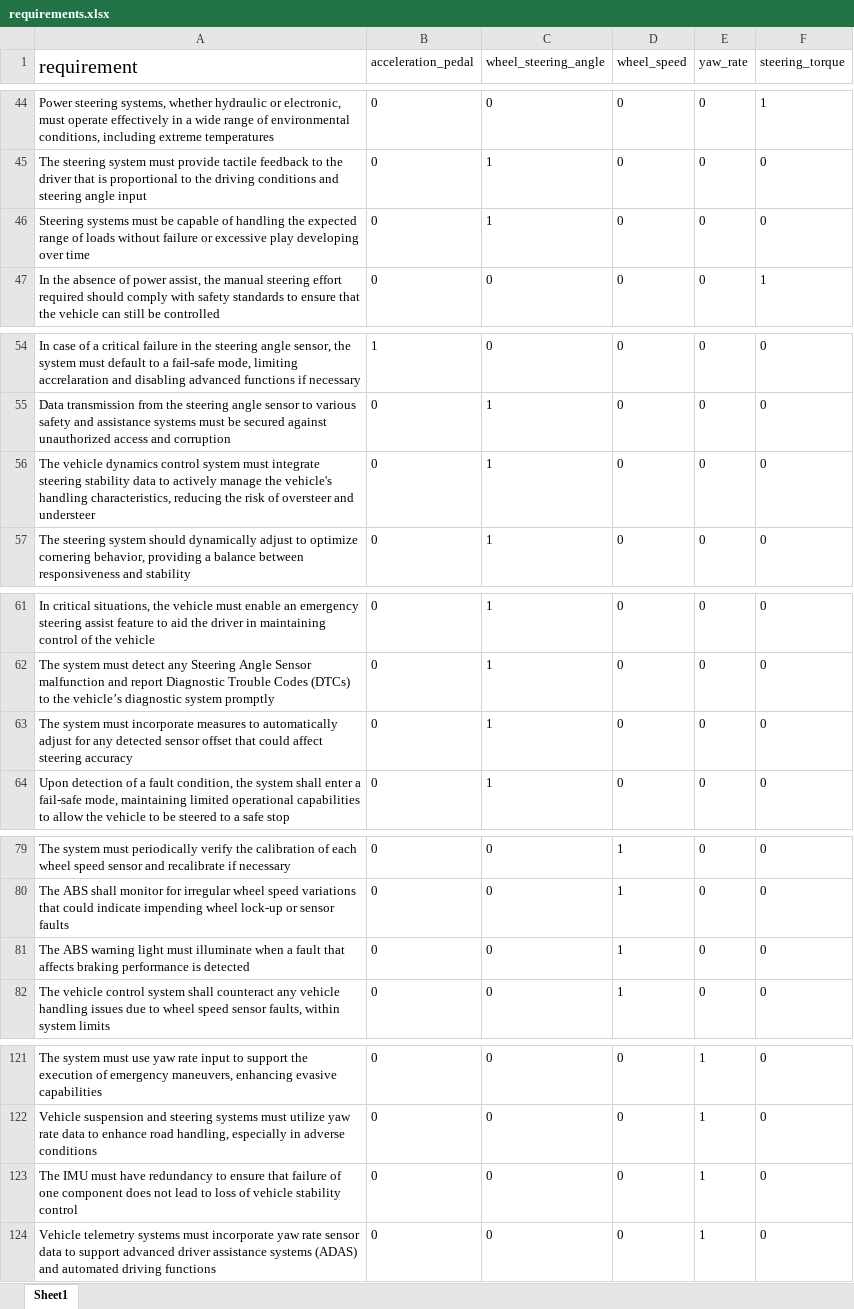
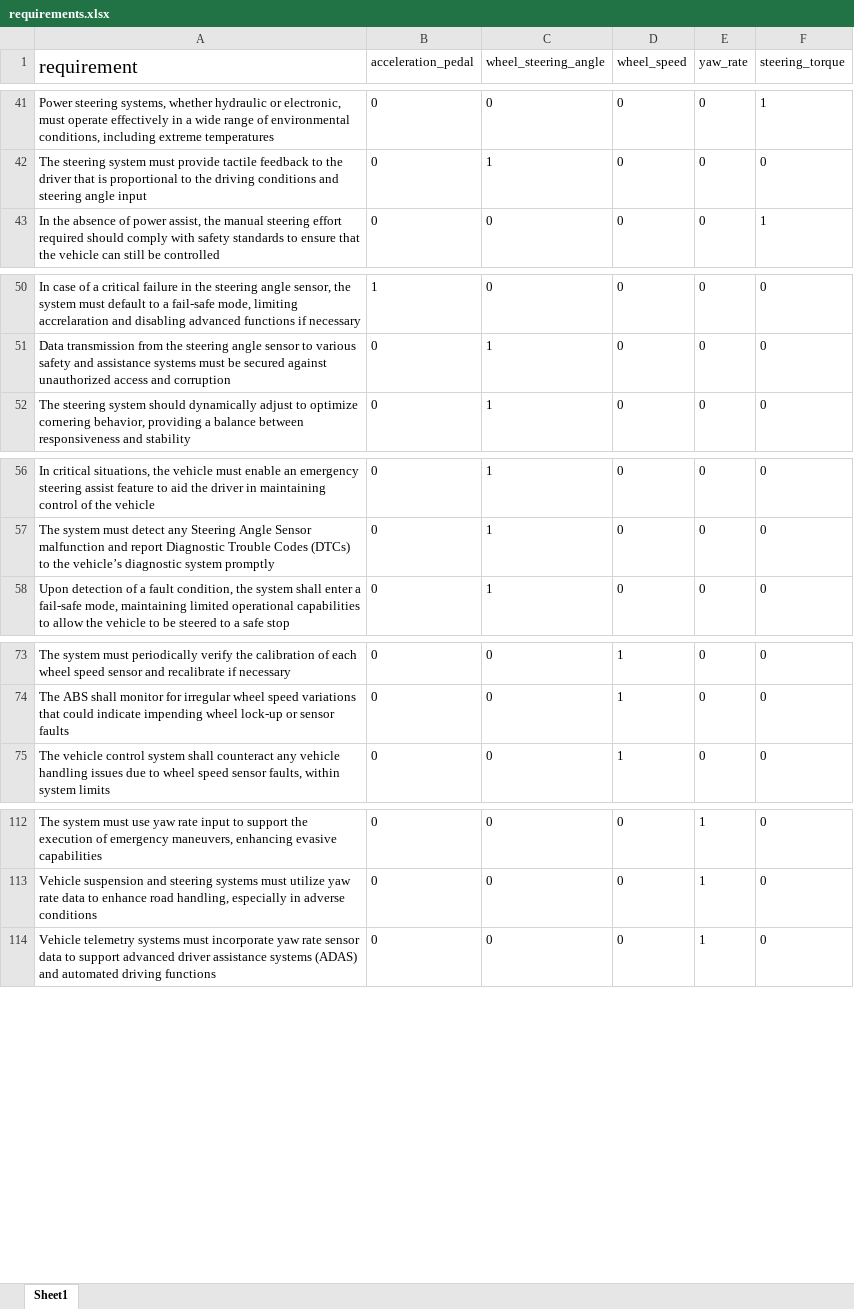
Before and after one commit to ahmadhatahet/hil-fault-test-gen, an Excel workbook: data/requirements.xlsx, sheet Sheet1, drawn as a sheet; only a part is shown, gaps mark what is left out; values as stored, in another font and other column widths than the file's, no borders; table styles not drawn; the diff covers the shown part only; the diff names each change by its address in the sheet, - before the commit and + after, or states it on an @@ line.

Commit message:
mark instances without labels and delete them

```diff
--- a/data/requirements.xlsx (sheet Sheet1)
+++ b/data/requirements.xlsx (sheet Sheet1)
-row 46: Steering systems must be capable of handling the expected range of loads without failure or excessive play developing over time | 0 | 1 | 0 | 0 | 0
-row 56: The vehicle dynamics control system must integrate steering stability data to actively manage the vehicle's handling characteristics, reducing the risk of oversteer and understeer | 0 | 1 | 0 | 0 | 0
-row 63: The system must incorporate measures to automatically adjust for any detected sensor offset that could affect steering accuracy | 0 | 1 | 0 | 0 | 0
-row 81: The ABS warning light must illuminate when a fault that affects braking performance is detected | 0 | 0 | 1 | 0 | 0
-row 123: The IMU must have redundancy to ensure that failure of one component does not lead to loss of vehicle stability control | 0 | 0 | 0 | 1 | 0
```
Also changed, not shown: 9 removed rows elsewhere in this sheet, data/incorrect-instances_gpt-4o-mini-1.xlsx.
